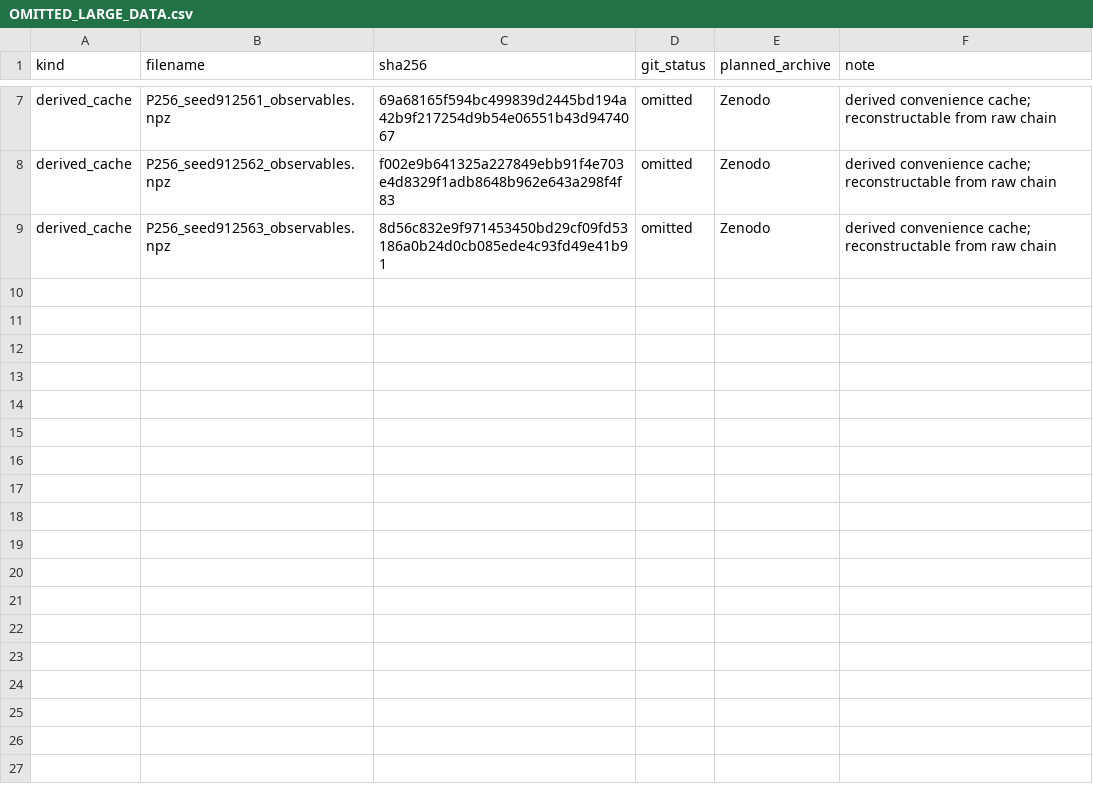
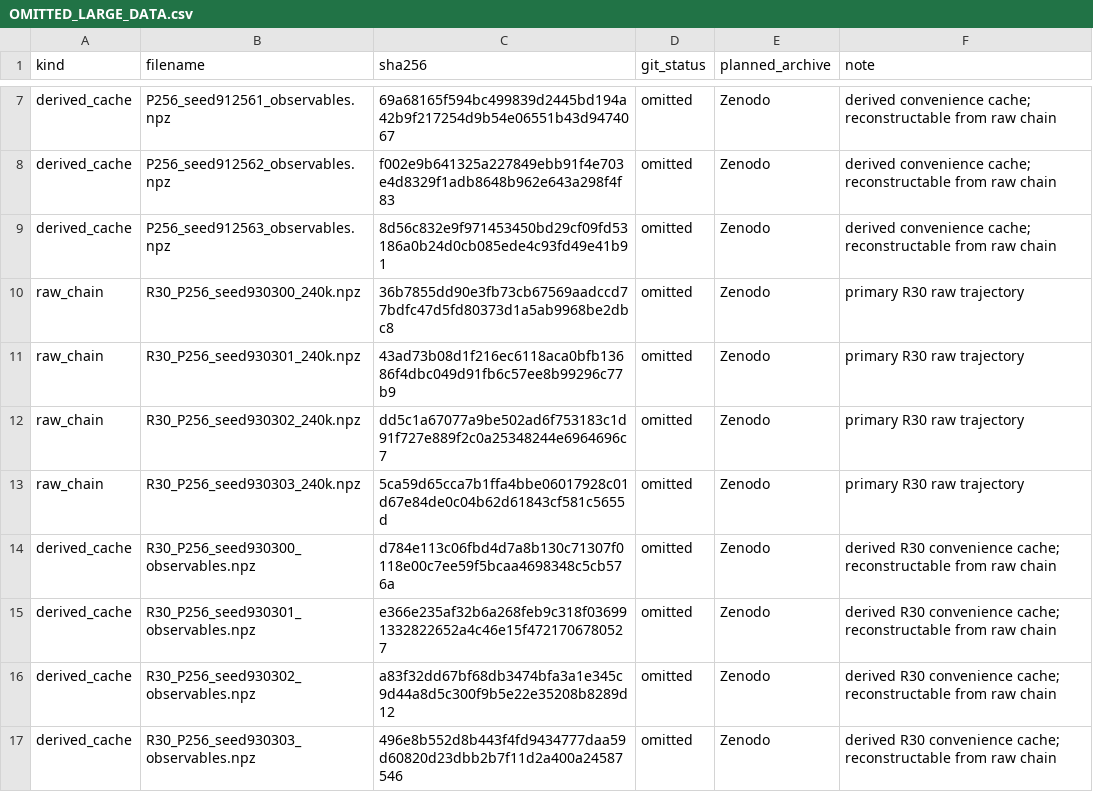
Before and after one commit to jrjarzynka/gaussian-caustics-pimc, a CSV file: provenance/OMITTED_LARGE_DATA.csv, drawn as a sheet; only a part is shown, gaps mark what is left out.

```diff
--- a/provenance/OMITTED_LARGE_DATA.csv
+++ b/provenance/OMITTED_LARGE_DATA.csv
@@ -9 +9,9 @@ derived_cache,P256_seed912562_observables.npz,f002e9b641325a227849ebb91f4e703e4d
 derived_cache,P256_seed912563_observables.npz,8d56c832e9f971453450bd29cf09fd53186a0b24d0cb085ede4c93fd49e41b91,omitted,Zenodo,derived convenience cache; reconstructable from raw chain
+raw_chain,R30_P256_seed930300_240k.npz,36b7855dd90e3fb73cb67569aadccd77bdfc47d5fd80373d1a5ab9968be2dbc8,omitted,Zenodo,primary R30 raw trajectory
+raw_chain,R30_P256_seed930301_240k.npz,43ad73b08d1f216ec6118aca0bfb13686f4dbc049d91fb6c57ee8b99296c77b9,omitted,Zenodo,primary R30 raw trajectory
+raw_chain,R30_P256_seed930302_240k.npz,dd5c1a67077a9be502ad6f753183c1d91f727e889f2c0a25348244e6964696c7,omitted,Zenodo,primary R30 raw trajectory
+raw_chain,R30_P256_seed930303_240k.npz,5ca59d65cca7b1ffa4bbe06017928c01d67e84de0c04b62d61843cf581c5655d,omitted,Zenodo,primary R30 raw trajectory
+derived_cache,R30_P256_seed930300_observables.npz,d784e113c06fbd4d7a8b130c71307f0118e00c7ee59f5bcaa4698348c5cb576a,omitted,Zenodo,derived R30 convenience cache; reconstructable from raw chain
+derived_cache,R30_P256_seed930301_observables.npz,e366e235af32b6a268feb9c318f036991332822652a4c46e15f4721706780527,omitted,Zenodo,derived R30 convenience cache; reconstructable from raw chain
+derived_cache,R30_P256_seed930302_observables.npz,a83f32dd67bf68db3474bfa3a1e345c9d44a8d5c300f9b5e22e35208b8289d12,omitted,Zenodo,derived R30 convenience cache; reconstructable from raw chain
+derived_cache,R30_P256_seed930303_observables.npz,496e8b552d8b443f4fd9434777daa59d60820d23dbb2b7f11d2a400a24587546,omitted,Zenodo,derived R30 convenience cache; reconstructable from raw chain
```
Also changed, not shown: PROVENANCE_MAP.csv, 7 other files.
